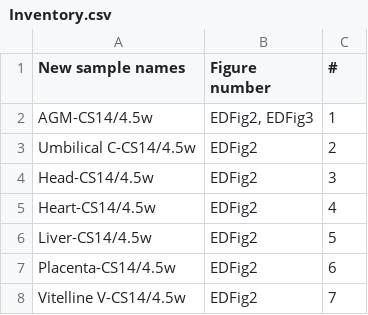
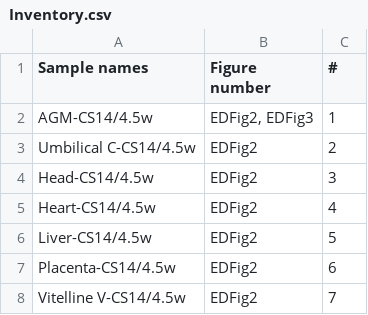
Before and after one commit to mikkolalab/Human-HSC-Ontogeny, a CSV file: Inventory.csv, drawn as a sheet; only a part is shown.

Commit message:
Update Inventory.csv

```diff
--- a/Inventory.csv
+++ b/Inventory.csv
@@ -1,2 +1,2 @@
-New sample names,Figure number,#
+Sample names,Figure number,#
 AGM-CS14/4.5w,"EDFig2, EDFig3",1
```
